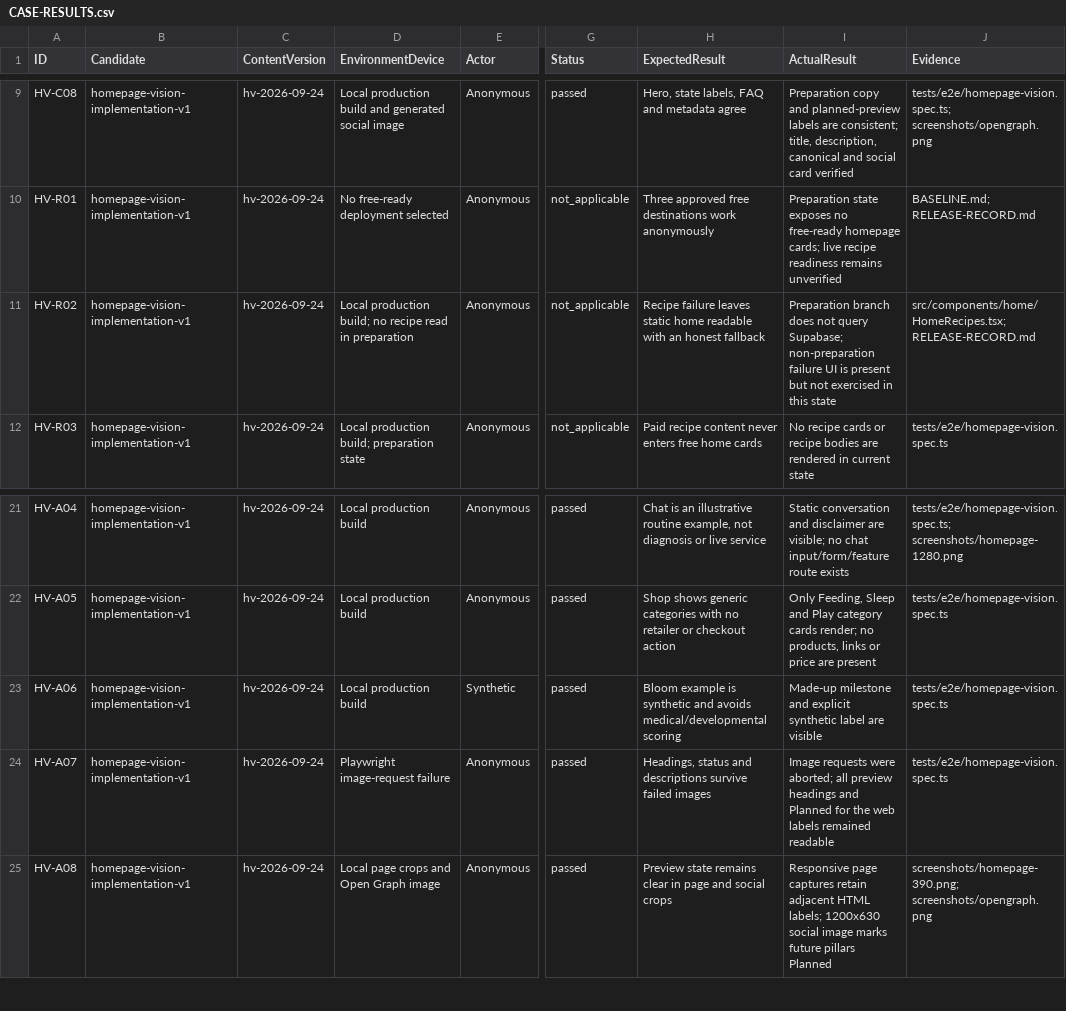
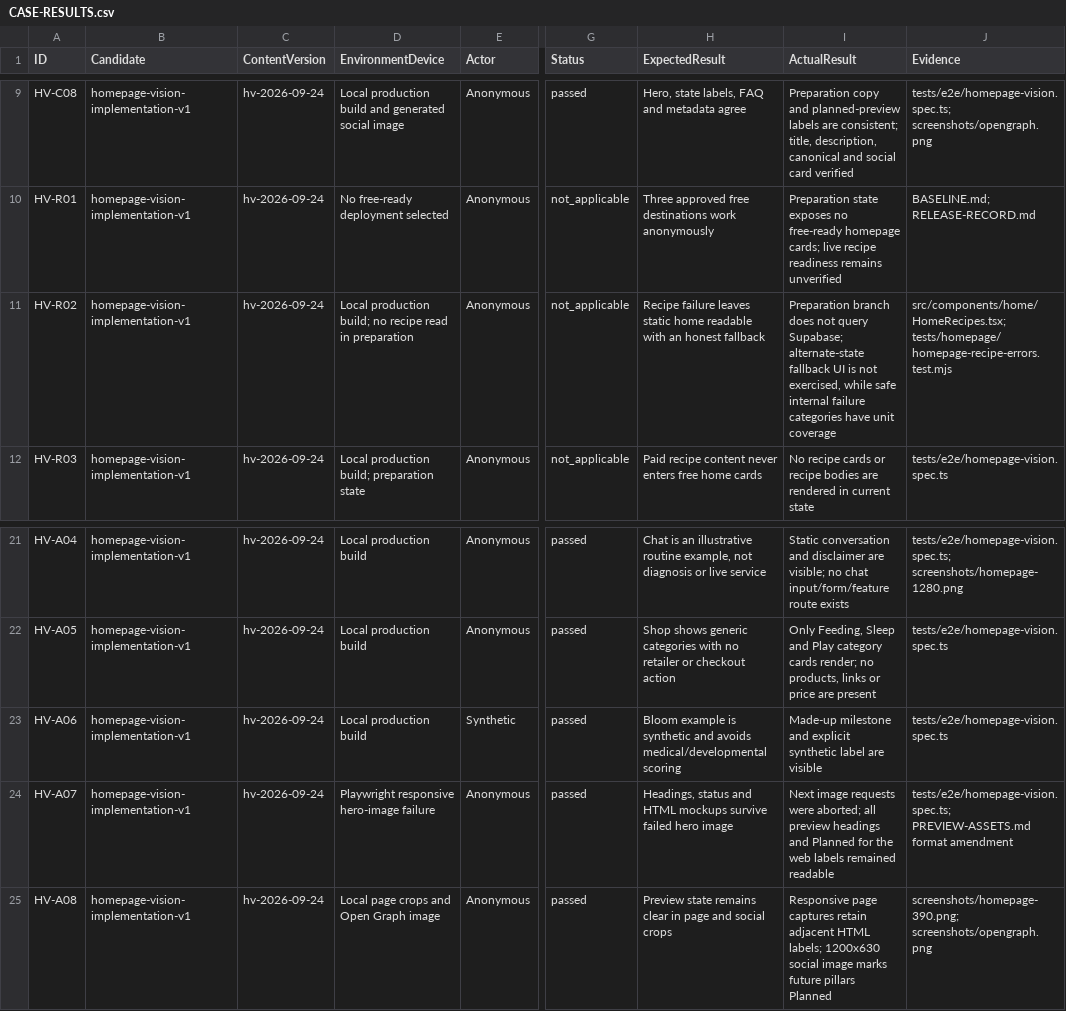
Before and after one commit to Pratikn07/my-curated-haven-web, a CSV file: docs/implementation/homepage-vision/evidence/homepage-vision-implementation-v1/CASE-RESULTS.csv, drawn as a sheet; only a part is shown, gaps mark what is left out; the diff names each change by its address in the sheet, - before the commit and + after, or states it on an @@ line.

Commit message:
fix(homepage): align preview contract and diagnostics

```diff
--- a/docs/implementation/homepage-vision/evidence/homepage-vision-implementation-v1/CASE-RESULTS.csv
+++ b/docs/implementation/homepage-vision/evidence/homepage-vision-implementation-v1/CASE-RESULTS.csv
-I11 (ActualResult): …query Supabase; non-preparation failure UI is present but not exercised in this state
+I11 (ActualResult): …query Supabase; alternate-state fallback UI is not exercised, while safe internal failure categories have unit coverage
-J11 (Evidence): src/components/home/HomeRecipes.tsx; RELEASE-RECORD.md
+J11 (Evidence): src/components/home/HomeRecipes.tsx; tests/homepage/homepage-recipe-errors.test.mjs
-D24 (EnvironmentDevice): Playwright image-request failure
+D24 (EnvironmentDevice): Playwright responsive hero-image failure
-H24 (ExpectedResult): …status and descriptions survive failed images
+H24 (ExpectedResult): …status and HTML mockups survive failed hero image
-I24 (ActualResult): Image requests were…
+I24 (ActualResult): Next image requests were…
-J24 (Evidence): tests/e2e/homepage-vision.spec.ts
+J24 (Evidence): tests/e2e/homepage-vision.spec.ts; PREVIEW-ASSETS.md format amendment
```
Also changed, not shown: 9 other files.
